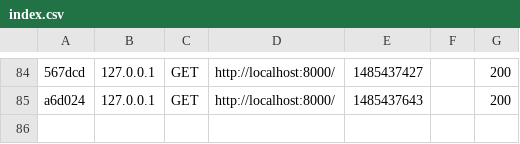
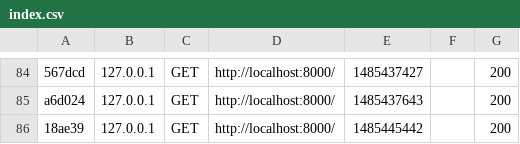
Before and after one commit to armandfardeau/symfony3-cours, a CSV file: var/cache/dev/profiler/index.csv, drawn as a sheet; only a part is shown, gaps mark what is left out; the diff names each change by its address in the sheet, - before the commit and + after, or states it on an @@ line.

```diff
--- a/var/cache/dev/profiler/index.csv
+++ b/var/cache/dev/profiler/index.csv
+row 86: 18ae39 | 127.0.0.1 | GET | http://localhost:8000/ | 1485445442 |  | 200
```
Also changed, not shown: 21 other files.
